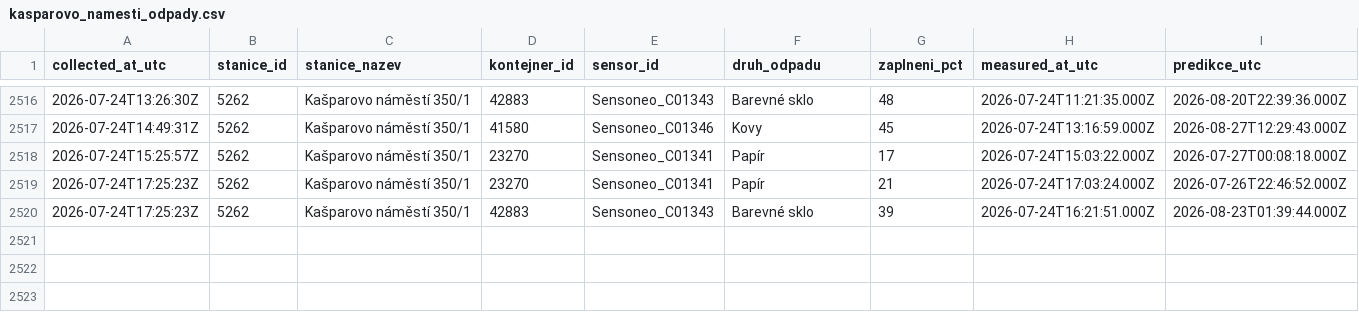
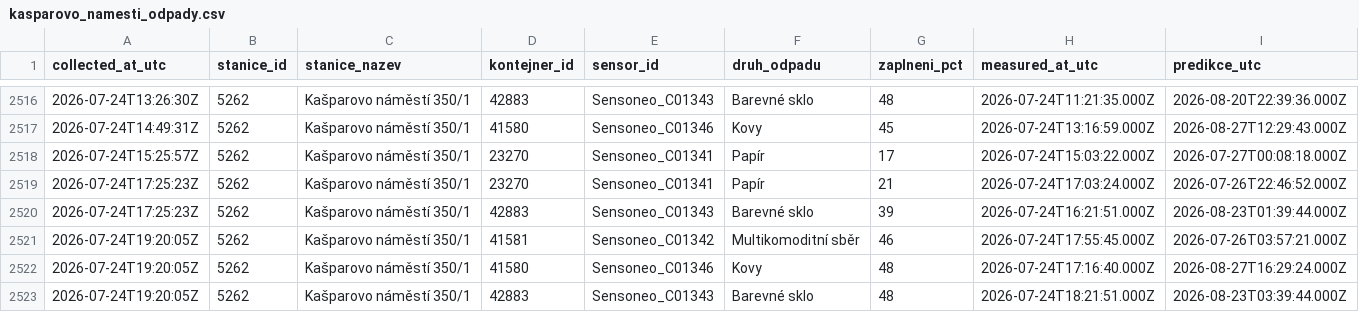
Before and after one commit to sim-mar/golemio_monitoring, a CSV file: kasparovo_namesti_odpady.csv, drawn as a sheet; only a part is shown, gaps mark what is left out; rows hold the shown columns only; the diff names each change by its address in the sheet, - before the commit and + after, or states it on an @@ line.

```diff
--- a/kasparovo_namesti_odpady.csv
+++ b/kasparovo_namesti_odpady.csv
+row 2521: 2026-07-24T19:20:05Z | 5262 | Kašparovo náměstí 350/1 | 41581 | Sensoneo_C01342 | Multikomoditní sběr | 46 | 2026-07-24T17:55:45.000Z | 2026-07-26T03:57:21.000Z
+row 2522: 2026-07-24T19:20:05Z | 5262 | Kašparovo náměstí 350/1 | 41580 | Sensoneo_C01346 | Kovy | 48 | 2026-07-24T17:16:40.000Z | 2026-08-27T16:29:24.000Z
+row 2523: 2026-07-24T19:20:05Z | 5262 | Kašparovo náměstí 350/1 | 42883 | Sensoneo_C01343 | Barevné sklo | 48 | 2026-07-24T18:21:51.000Z | 2026-08-23T03:39:44.000Z
```
Also changed, not shown: 1 other file.
